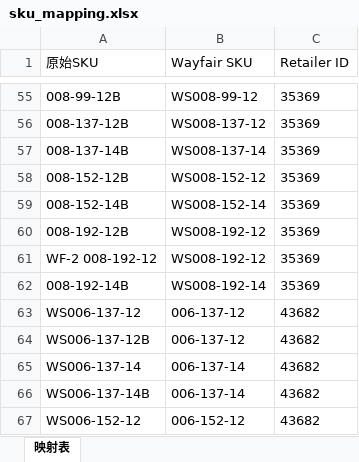
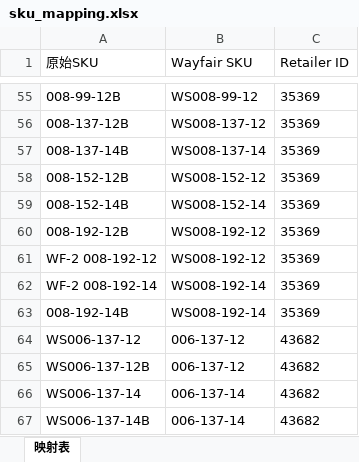
Before and after one commit to Austin-Dream/excel_processor_app.py, an Excel workbook: sku_mapping.xlsx, sheet 映射表, drawn as a sheet; only a part is shown, gaps mark what is left out; the shorter side is filled out with more unchanged rows; values as stored, in another font and other column widths than the file's, no borders; the diff names each change by its address in the sheet, - before the commit and + after, or states it on an @@ line.

Commit message:
更新SKU映射表

```diff
--- a/sku_mapping.xlsx (sheet 映射表)
+++ b/sku_mapping.xlsx (sheet 映射表)
+row 62: WF-2 008-192-14 | WS008-192-14 | 35369
```
